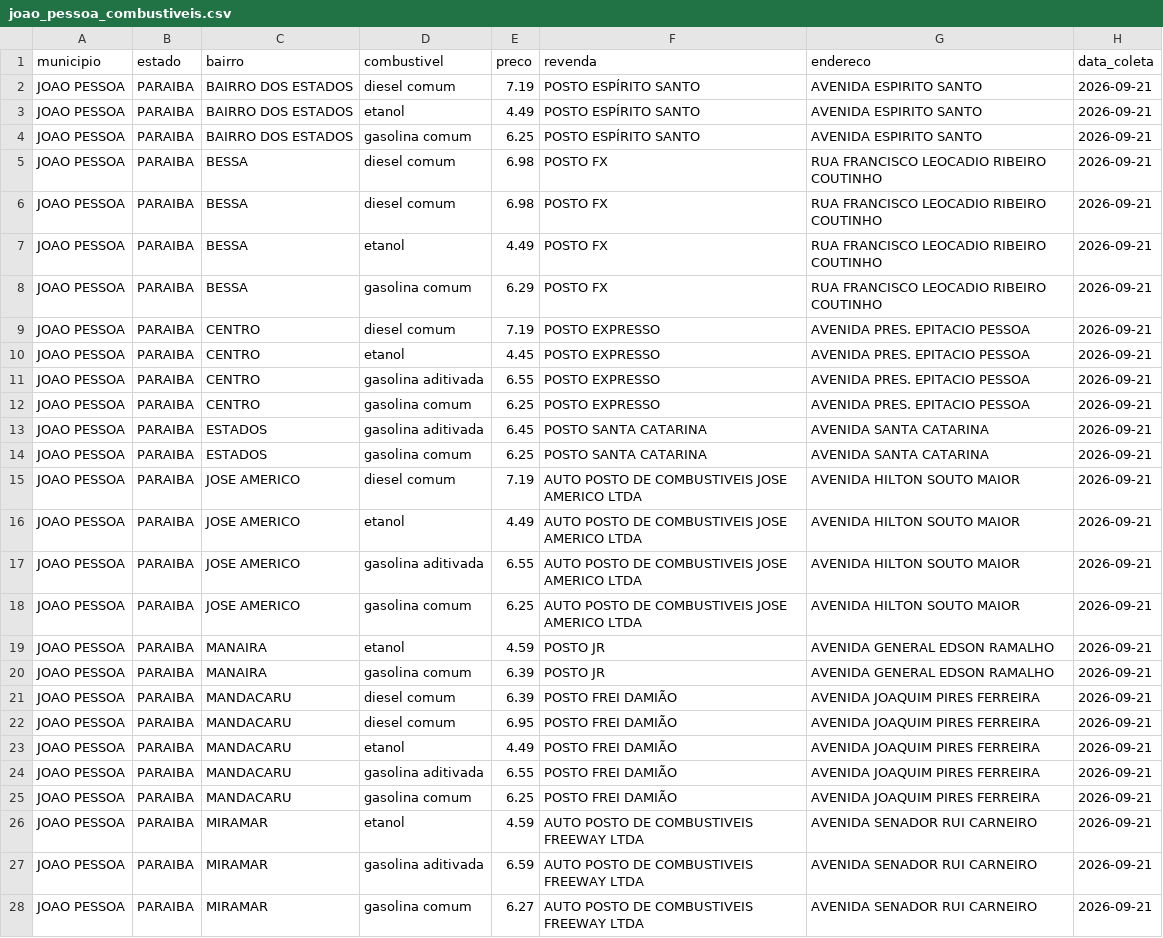
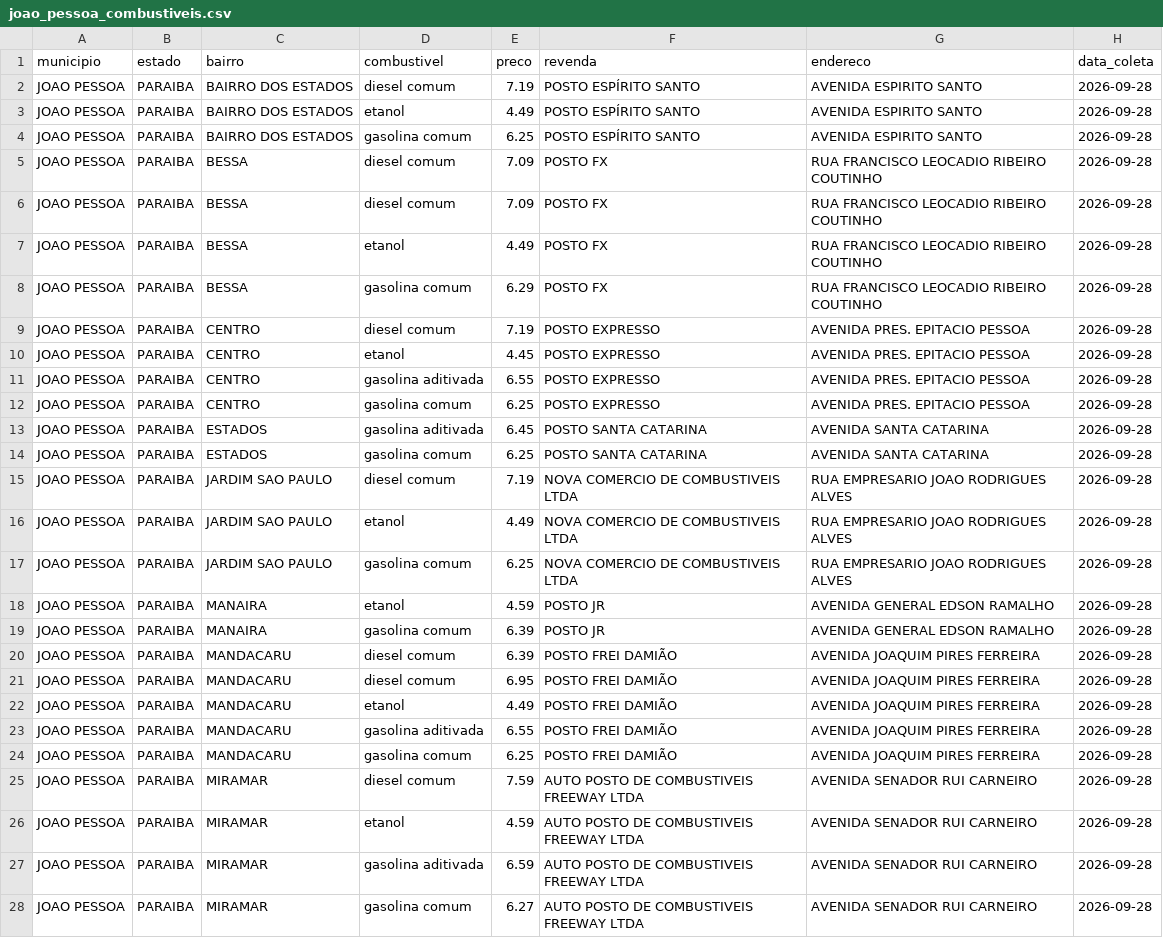
Before and after one commit to guibsonblg/gasolinajp, a CSV file: data/processed/joao_pessoa_combustiveis.csv, drawn as a sheet; only a part is shown; removed rows and columns are numbered as before the commit, all else as after; the diff covers the shown part only; the diff names each change by its address in the sheet, - before the commit and + after, or states it on an @@ line.

```diff
--- a/data/processed/joao_pessoa_combustiveis.csv
+++ b/data/processed/joao_pessoa_combustiveis.csv
-H2:H16 (data_coleta): 2026-09-21
+H2:H16 (data_coleta): 2026-09-28
-E5:E6 (preco): 6.98
+E5:E6 (preco): 7.09
-C15:C16 (bairro): JOSE AMERICO
+C15:C16 (bairro): JARDIM SAO PAULO
-F15:F16 (revenda): AUTO POSTO DE COMBUSTIVEIS JOSE AMERICO LTDA
+F15:F16 (revenda): NOVA COMERCIO DE COMBUSTIVEIS LTDA
-G15:G16 (endereco): AVENIDA HILTON SOUTO MAIOR
+G15:G16 (endereco): RUA EMPRESARIO JOAO RODRIGUES ALVES
-row 17: JOAO PESSOA | PARAIBA | JOSE AMERICO | gasolina aditivada | 6.55 | AUTO POSTO DE COMBUSTIVEIS JOSE AMERICO LTDA | AVENIDA HILTON SOUTO MAIOR | 2026-09-21
-C17 (bairro): JOSE AMERICO
+C17 (bairro): JARDIM SAO PAULO
-F17 (revenda): AUTO POSTO DE COMBUSTIVEIS JOSE AMERICO LTDA
+F17 (revenda): NOVA COMERCIO DE COMBUSTIVEIS LTDA
-G17 (endereco): AVENIDA HILTON SOUTO MAIOR
+G17 (endereco): RUA EMPRESARIO JOAO RODRIGUES ALVES
-H17:H24 (data_coleta): 2026-09-21
+H17:H24 (data_coleta): 2026-09-28
+row 25: JOAO PESSOA | PARAIBA | MIRAMAR | diesel comum | 7.59 | AUTO POSTO DE COMBUSTIVEIS FREEWAY LTDA | AVENIDA SENADOR RUI CARNEIRO | 2026-09-28
-H26:H28 (data_coleta): 2026-09-21
+H26:H28 (data_coleta): 2026-09-28
```
Also changed, not shown: 1 added row, 1 removed row and 35 edited cells elsewhere in this file, 1 other file.
